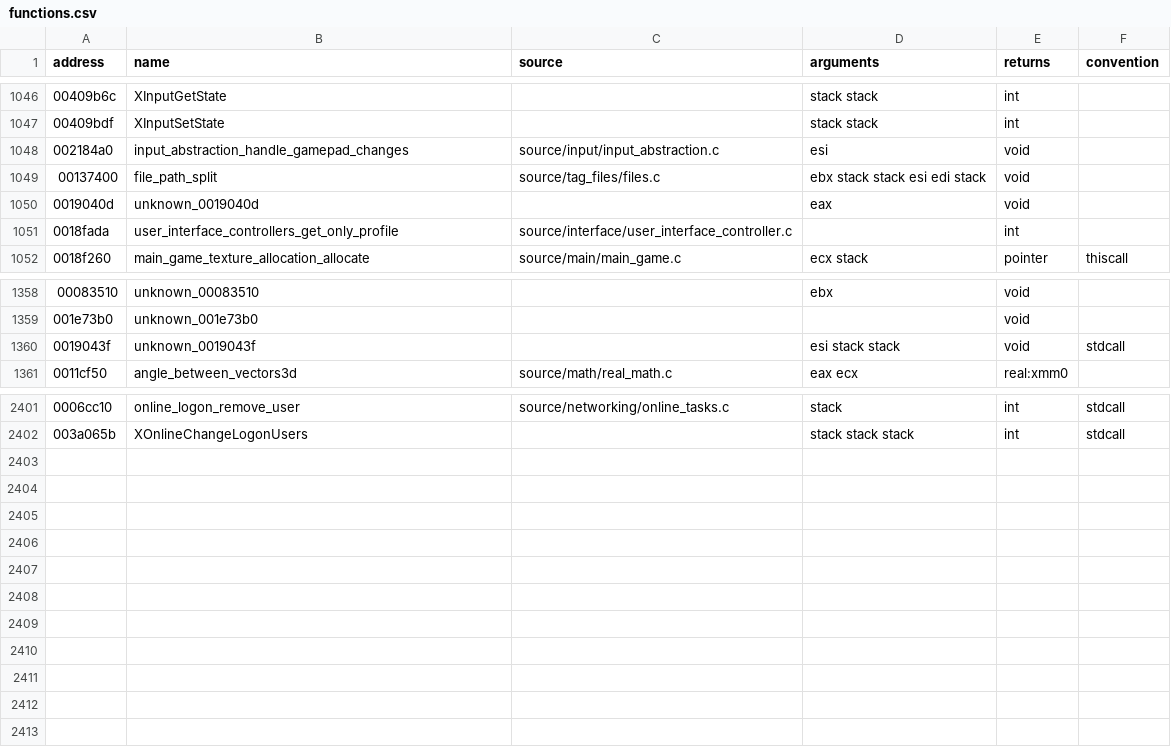
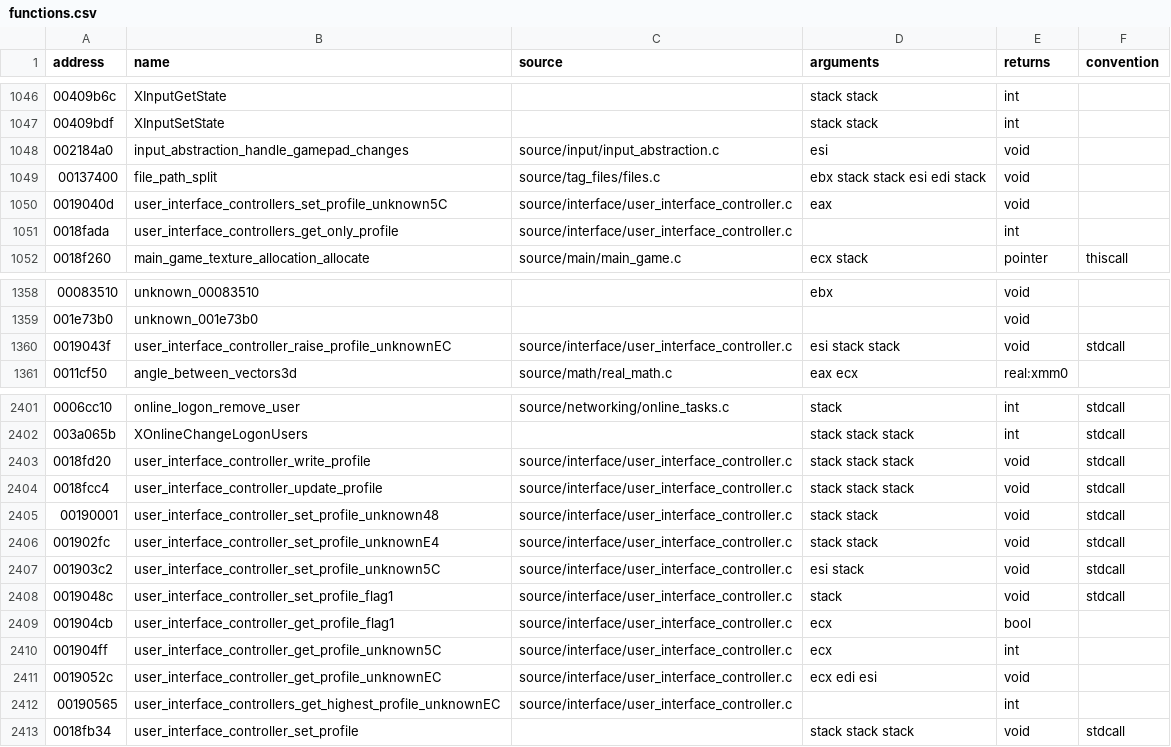
Before and after one commit to stevencol/halo-2-universal, a CSV file: symbols/functions.csv, drawn as a sheet; only a part is shown, gaps mark what is left out.

```diff
--- a/symbols/functions.csv
+++ b/symbols/functions.csv
@@ -1049,3 +1049,3 @@ address,name,source,arguments,returns,convention
 00137400,file_path_split,source/tag_files/files.c,ebx stack stack esi edi stack,void
-0019040d,unknown_0019040d,,eax,void
+0019040d,user_interface_controllers_set_profile_unknown5C,source/interface/user_interface_controller.c,eax,void
 0018fada,user_interface_controllers_get_only_profile,source/interface/user_interface_controller.c,,int
@@ -1359,3 +1359,3 @@ address,name,source,arguments,returns,convention
 001e73b0,unknown_001e73b0,,,void
-0019043f,unknown_0019043f,,esi stack stack,void,stdcall
+0019043f,user_interface_controller_raise_profile_unknownEC,source/interface/user_interface_controller.c,esi stack stack,void,stdcall
 0011cf50,angle_between_vectors3d,source/math/real_math.c,eax ecx,real:xmm0
@@ -2402 +2402,12 @@ address,name,source,arguments,returns,convention
 003a065b,XOnlineChangeLogonUsers,,stack stack stack,int,stdcall
+0018fd20,user_interface_controller_write_profile,source/interface/user_interface_controller.c,stack stack stack,void,stdcall
+0018fcc4,user_interface_controller_update_profile,source/interface/user_interface_controller.c,stack stack stack,void,stdcall
+00190001,user_interface_controller_set_profile_unknown48,source/interface/user_interface_controller.c,stack stack,void,stdcall
+001902fc,user_interface_controller_set_profile_unknownE4,source/interface/user_interface_controller.c,stack stack,void,stdcall
+001903c2,user_interface_controller_set_profile_unknown5C,source/interface/user_interface_controller.c,esi stack,void,stdcall
+0019048c,user_interface_controller_set_profile_flag1,source/interface/user_interface_controller.c,stack,void,stdcall
+001904cb,user_interface_controller_get_profile_flag1,source/interface/user_interface_controller.c,ecx,bool
+001904ff,user_interface_controller_get_profile_unknown5C,source/interface/user_interface_controller.c,ecx,int
+0019052c,user_interface_controller_get_profile_unknownEC,source/interface/user_interface_controller.c,ecx edi esi,void
+00190565,user_interface_controllers_get_highest_profile_unknownEC,source/interface/user_interface_controller.c,,int
+0018fb34,user_interface_controller_set_profile,,stack stack stack,void,stdcall
```
Also changed, not shown: 12 other files.
